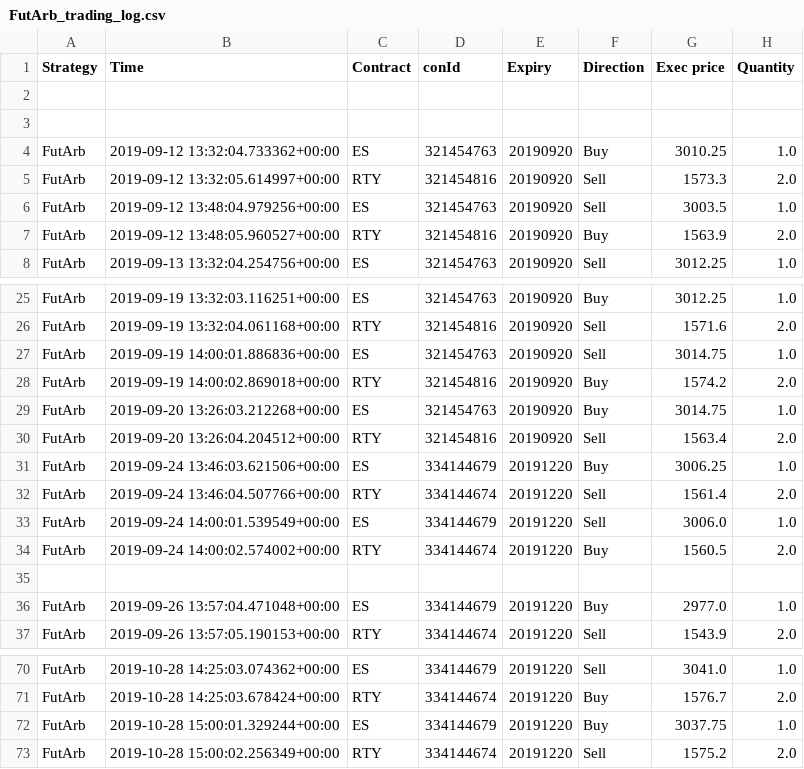
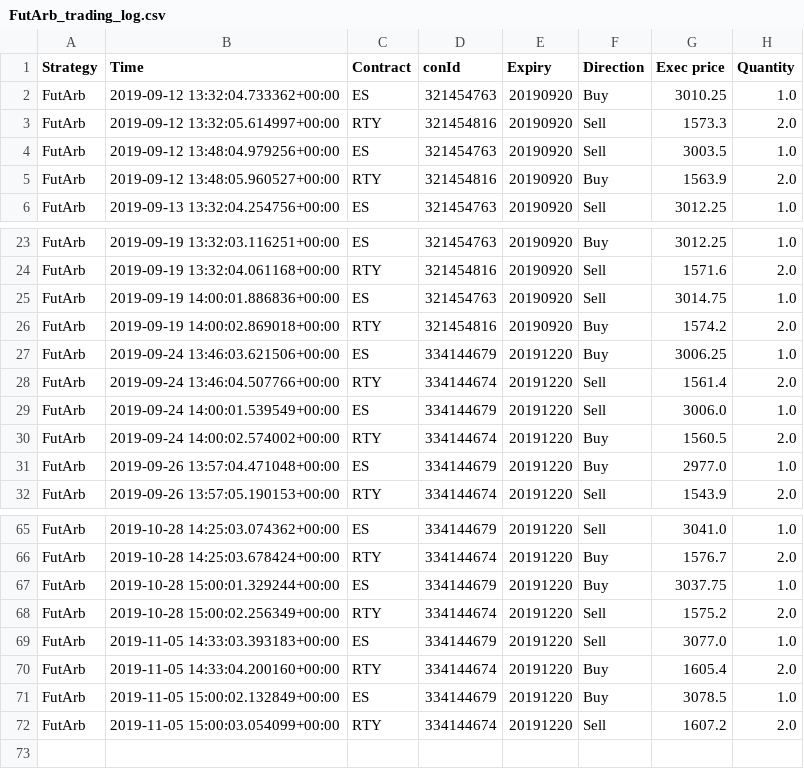
Before and after one commit to Aurian-Nogues/ibTrading, a CSV file: FutArb_trading_log.csv, drawn as a sheet; only a part is shown, gaps mark what is left out; removed rows and columns are numbered as before the commit, all else as after; the diff names each change by its address in the sheet, - before the commit and + after, or states it on an @@ line.

```diff
--- a/FutArb_trading_log.csv
+++ b/FutArb_trading_log.csv
-row 2: (empty)
-row 3: (empty)
-row 29: FutArb | 2019-09-20 13:26:03.212268+00:00 | ES | 321454763 | 20190920 | Buy | 3014.75 | 1.0
-row 30: FutArb | 2019-09-20 13:26:04.204512+00:00 | RTY | 321454816 | 20190920 | Sell | 1563.4 | 2.0
-row 35: (empty)
+row 69: FutArb | 2019-11-05 14:33:03.393183+00:00 | ES | 334144679 | 20191220 | Sell | 3077.0 | 1.0
+row 70: FutArb | 2019-11-05 14:33:04.200160+00:00 | RTY | 334144674 | 20191220 | Buy | 1605.4 | 2.0
+row 71: FutArb | 2019-11-05 15:00:02.132849+00:00 | ES | 334144679 | 20191220 | Buy | 3078.5 | 1.0
+row 72: FutArb | 2019-11-05 15:00:03.054099+00:00 | RTY | 334144674 | 20191220 | Sell | 1607.2 | 2.0
```
Also changed, not shown: CAC_ON_trading_log.csv, JB_action_log.csv, 5 other files.
